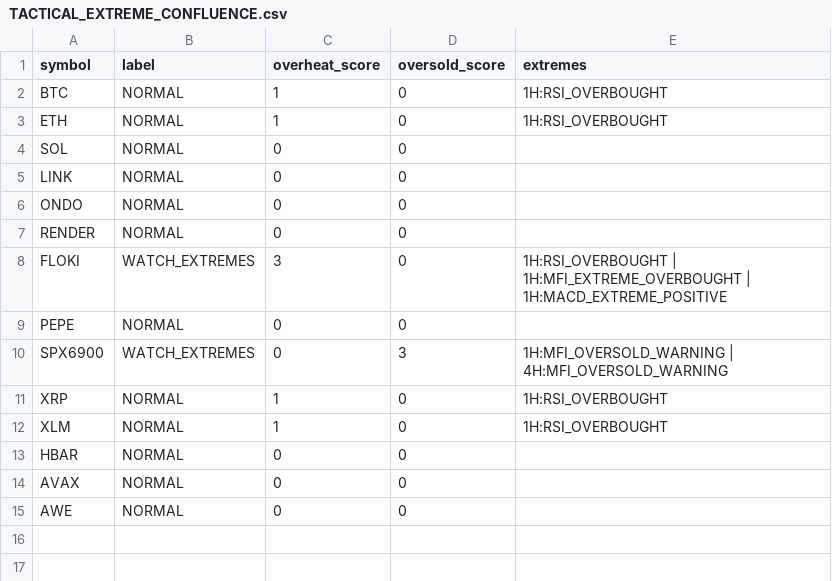
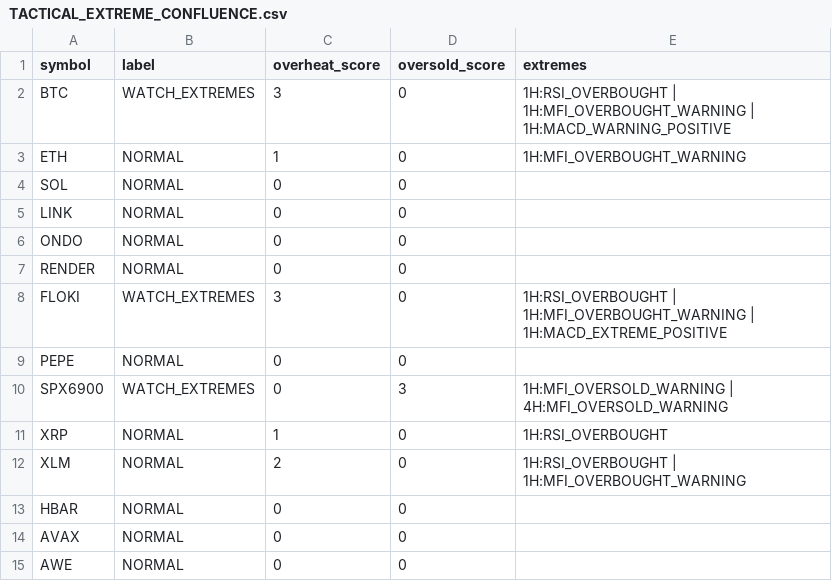
Before and after one commit to PawelKaminski12/TEST-LAB-V8, a CSV file: tactical_engine/TACTICAL_EXTREME_CONFLUENCE.csv, drawn as a sheet.

```diff
--- a/tactical_engine/TACTICAL_EXTREME_CONFLUENCE.csv
+++ b/tactical_engine/TACTICAL_EXTREME_CONFLUENCE.csv
@@ -1,4 +1,4 @@
 symbol,label,overheat_score,oversold_score,extremes
-BTC,NORMAL,1,0,1H:RSI_OVERBOUGHT
-ETH,NORMAL,1,0,1H:RSI_OVERBOUGHT
+BTC,WATCH_EXTREMES,3,0,1H:RSI_OVERBOUGHT | 1H:MFI_OVERBOUGHT_WARNING | 1H:MACD_WARNING_POSITIVE
+ETH,NORMAL,1,0,1H:MFI_OVERBOUGHT_WARNING
 SOL,NORMAL,0,0,
@@ -7,3 +7,3 @@ ONDO,NORMAL,0,0,
 RENDER,NORMAL,0,0,
-FLOKI,WATCH_EXTREMES,3,0,1H:RSI_OVERBOUGHT | 1H:MFI_EXTREME_OVERBOUGHT | 1H:MACD_EXTREME_POSITIVE
+FLOKI,WATCH_EXTREMES,3,0,1H:RSI_OVERBOUGHT | 1H:MFI_OVERBOUGHT_WARNING | 1H:MACD_EXTREME_POSITIVE
 PEPE,NORMAL,0,0,
@@ -11,3 +11,3 @@ SPX6900,WATCH_EXTREMES,0,3,1H:MFI_OVERSOLD_WARNING | 4H:MFI_OVERSOLD_WARNING
 XRP,NORMAL,1,0,1H:RSI_OVERBOUGHT
-XLM,NORMAL,1,0,1H:RSI_OVERBOUGHT
+XLM,NORMAL,2,0,1H:RSI_OVERBOUGHT | 1H:MFI_OVERBOUGHT_WARNING
 HBAR,NORMAL,0,0,
```
Also changed, not shown: tactical_engine/AVAXUSDT_1D.csv, tactical_engine/AVAXUSDT_4H.csv, 44 other files.
